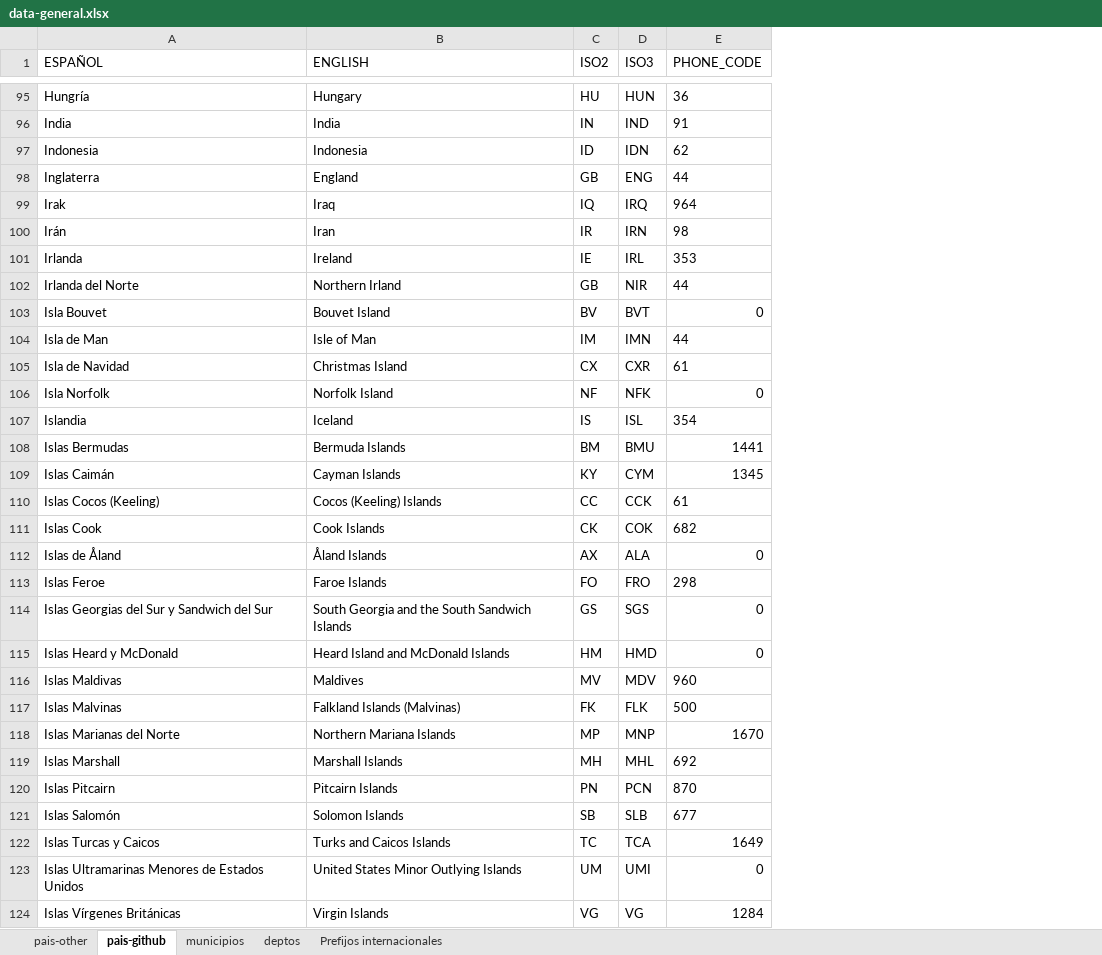
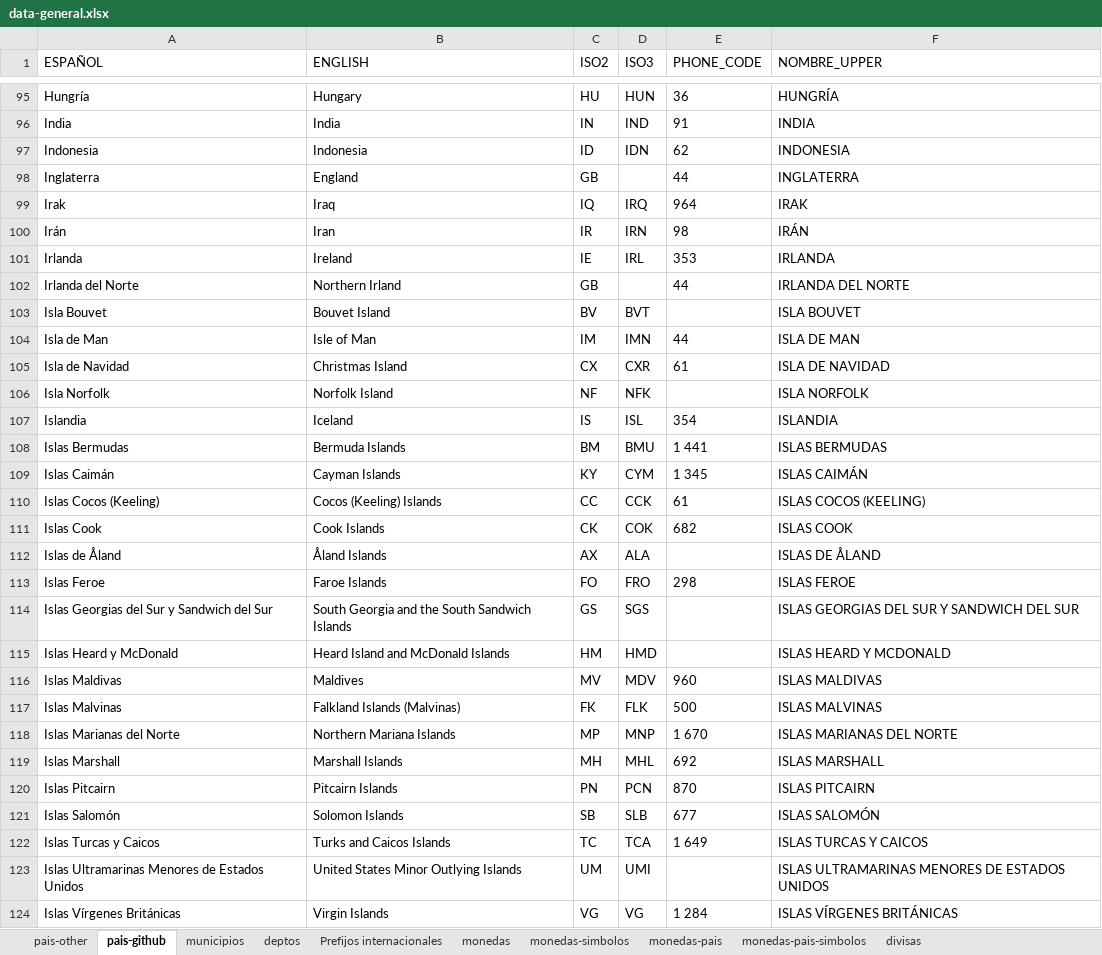
Before and after one commit to E11EVENN/inroute-db, an Excel workbook: Data/data-general.xlsx, sheet pais-github, drawn as a sheet; only a part is shown, gaps mark what is left out; values as stored, in another font and other column widths than the file's, no borders; table styles not drawn; the diff covers the shown part only; the diff names each change by its address in the sheet, - before the commit and + after, or states it on an @@ line.

```diff
--- a/Data/data-general.xlsx (sheet pais-github)
+++ b/Data/data-general.xlsx (sheet pais-github)
+sheet tab: monedas
+sheet tab: monedas-simbolos
+sheet tab: monedas-pais
+sheet tab: monedas-pais-simbolos
+sheet tab: divisas
+column F (NOMBRE_UPPER), rows 95-124: HUNGRÍA | INDIA | INDONESIA | INGLATERRA | IRAK | IRÁN | IRLANDA | IRLANDA DEL NORTE | ISLA BOUVET | ISLA DE MAN | ISLA DE NAVIDAD | ISLA NORFOLK | ISLANDIA | ISLAS BERMUDAS | ISLAS CAIMÁN | ISLAS COCOS (KEELING) | ISLAS COOK | ISLAS DE ÅLAND | ISLAS FEROE | ISLAS GEORGIAS DEL SUR Y SANDWICH DEL SUR | ISLAS HEARD Y MCDONALD | ISLAS MALDIVAS | ISLAS MALVINAS | ISLAS MARIANAS DEL NORTE | ISLAS MARSHALL | ISLAS PITCAIRN | ISLAS SALOMÓN | ISLAS TURCAS Y CAICOS | ISLAS ULTRAMARINAS MENORES DE ESTADOS UNIDOS | ISLAS VÍRGENES BRITÁNICAS
-D98 (ISO3): ENG
+D98 (ISO3): (empty)
-D102 (ISO3): NIR
+D102 (ISO3): (empty)
-E103 (PHONE_CODE): 0
+E103 (PHONE_CODE): (empty)
-E106 (PHONE_CODE): 0
+E106 (PHONE_CODE): (empty)
-E108 (PHONE_CODE): 1441
+E108 (PHONE_CODE): 1 441
-E109 (PHONE_CODE): 1345
+E109 (PHONE_CODE): 1 345
-E112 (PHONE_CODE): 0
+E112 (PHONE_CODE): (empty)
-E114:E115 (PHONE_CODE): 0
+E114:E115 (PHONE_CODE): (empty)
-E118 (PHONE_CODE): 1670
+E118 (PHONE_CODE): 1 670
-E122 (PHONE_CODE): 1649
+E122 (PHONE_CODE): 1 649
-E123 (PHONE_CODE): 0
+E123 (PHONE_CODE): (empty)
-E124 (PHONE_CODE): 1284
+E124 (PHONE_CODE): 1 284
```
Also changed, not shown: 30 edited cells elsewhere in this sheet, 6 other files.
